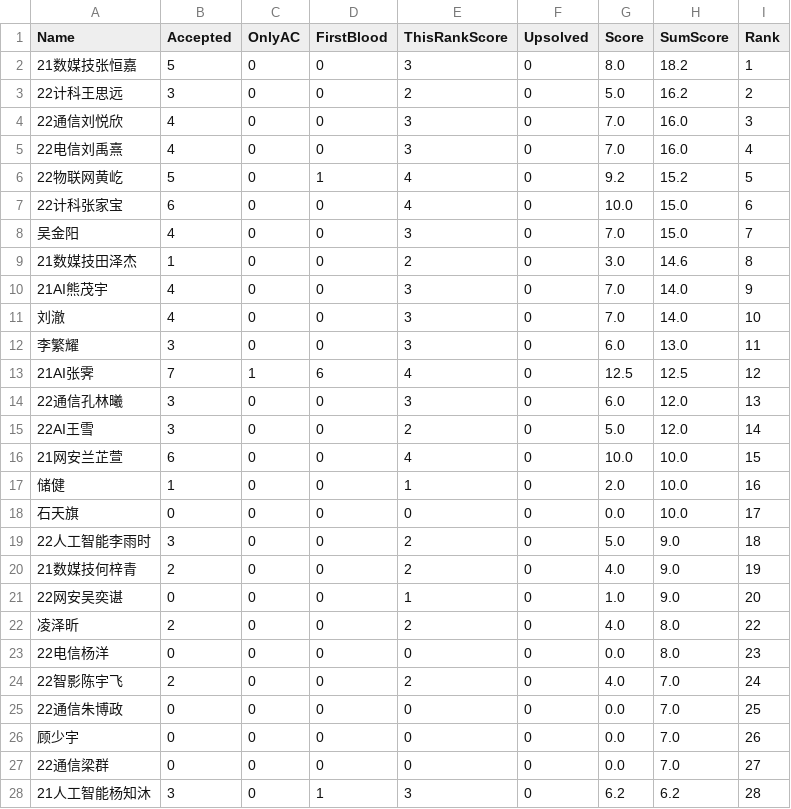
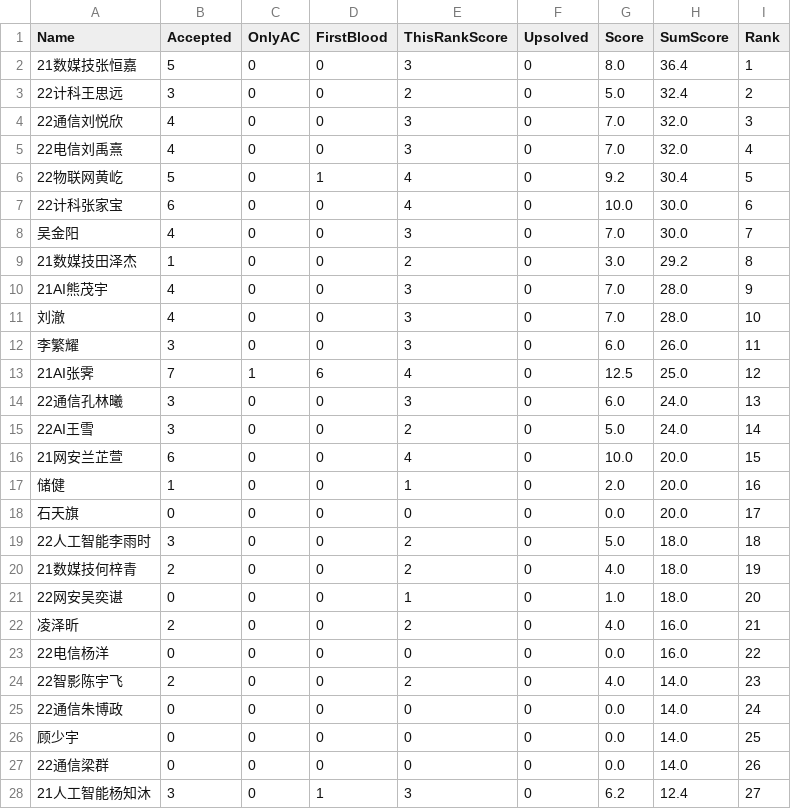
Before and after one commit to dukerki/VJudge-Spider-on-TravisCI, a CSV file: out.csv, drawn as a sheet; only a part is shown; the diff covers the shown part only.

```diff
--- a/out.csv
+++ b/out.csv
@@ -1,28 +1,28 @@
 Name, Accepted, OnlyAC, FirstBlood, ThisRankScore, Upsolved, Score, SumScore, Rank
-21数媒技张恒嘉,5,0,0,3,0,8.0,18.2,1
-22计科王思远,3,0,0,2,0,5.0,16.2,2
-22通信刘悦欣,4,0,0,3,0,7.0,16.0,3
-22电信刘禹熹,4,0,0,3,0,7.0,16.0,4
-22物联网黄屹,5,0,1,4,0,9.2,15.2,5
-22计科张家宝,6,0,0,4,0,10.0,15.0,6
-吴金阳,4,0,0,3,0,7.0,15.0,7
-21数媒技田泽杰,1,0,0,2,0,3.0,14.6,8
-21AI熊茂宇,4,0,0,3,0,7.0,14.0,9
-刘澈,4,0,0,3,0,7.0,14.0,10
-李繁耀,3,0,0,3,0,6.0,13.0,11
-21AI张霁,7,1,6,4,0,12.5,12.5,12
-22通信孔林曦,3,0,0,3,0,6.0,12.0,13
-22AI王雪,3,0,0,2,0,5.0,12.0,14
-21网安兰芷萱,6,0,0,4,0,10.0,10.0,15
-储健,1,0,0,1,0,2.0,10.0,16
-石天旗,0,0,0,0,0,0.0,10.0,17
-22人工智能李雨时,3,0,0,2,0,5.0,9.0,18
-21数媒技何梓青,2,0,0,2,0,4.0,9.0,19
-22网安吴奕谌,0,0,0,1,0,1.0,9.0,20
-凌泽昕,2,0,0,2,0,4.0,8.0,22
-22电信杨洋,0,0,0,0,0,0.0,8.0,23
-22智影陈宇飞,2,0,0,2,0,4.0,7.0,24
-22通信朱博政,0,0,0,0,0,0.0,7.0,25
-顾少宇,0,0,0,0,0,0.0,7.0,26
-22通信梁群,0,0,0,0,0,0.0,7.0,27
-21人工智能杨知沐,3,0,1,3,0,6.2,6.2,28
+21数媒技张恒嘉,5,0,0,3,0,8.0,36.4,1
+22计科王思远,3,0,0,2,0,5.0,32.4,2
+22通信刘悦欣,4,0,0,3,0,7.0,32.0,3
+22电信刘禹熹,4,0,0,3,0,7.0,32.0,4
+22物联网黄屹,5,0,1,4,0,9.2,30.4,5
+22计科张家宝,6,0,0,4,0,10.0,30.0,6
+吴金阳,4,0,0,3,0,7.0,30.0,7
+21数媒技田泽杰,1,0,0,2,0,3.0,29.2,8
+21AI熊茂宇,4,0,0,3,0,7.0,28.0,9
+刘澈,4,0,0,3,0,7.0,28.0,10
+李繁耀,3,0,0,3,0,6.0,26.0,11
+21AI张霁,7,1,6,4,0,12.5,25.0,12
+22通信孔林曦,3,0,0,3,0,6.0,24.0,13
+22AI王雪,3,0,0,2,0,5.0,24.0,14
+21网安兰芷萱,6,0,0,4,0,10.0,20.0,15
+储健,1,0,0,1,0,2.0,20.0,16
+石天旗,0,0,0,0,0,0.0,20.0,17
+22人工智能李雨时,3,0,0,2,0,5.0,18.0,18
+21数媒技何梓青,2,0,0,2,0,4.0,18.0,19
+22网安吴奕谌,0,0,0,1,0,1.0,18.0,20
+凌泽昕,2,0,0,2,0,4.0,16.0,21
+22电信杨洋,0,0,0,0,0,0.0,16.0,22
+22智影陈宇飞,2,0,0,2,0,4.0,14.0,23
+22通信朱博政,0,0,0,0,0,0.0,14.0,24
+顾少宇,0,0,0,0,0,0.0,14.0,25
+22通信梁群,0,0,0,0,0,0.0,14.0,26
+21人工智能杨知沐,3,0,1,3,0,6.2,12.4,27
```
Also changed, not shown: 65 edited cells elsewhere in this file, ContestRecord.csv.
